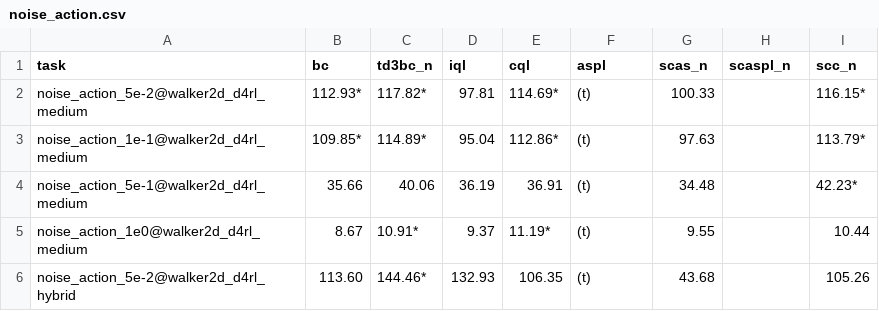
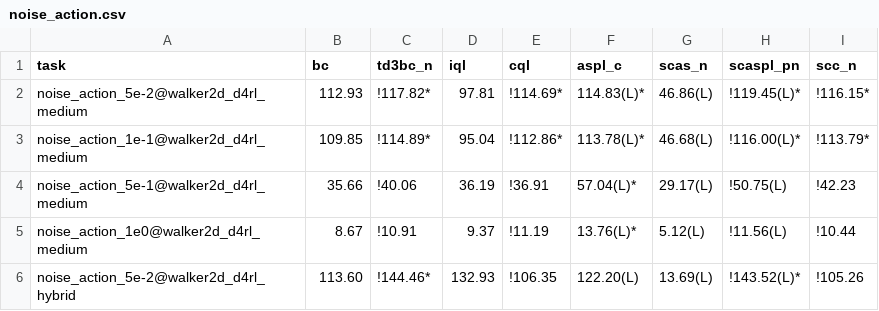
Before and after one commit to s10459020/Ice_OfflineRL_Workbench, a CSV file: documents/result/noise_action.csv, drawn as a sheet; only a part is shown; the diff covers the shown part only.

```diff
--- a/documents/result/noise_action.csv
+++ b/documents/result/noise_action.csv
@@ -1,6 +1,6 @@
-task,bc,td3bc_n,iql,cql,aspl,scas_n,scaspl_n,scc_n
-noise_action_5e-2@walker2d_d4rl_medium,112.93*,117.82*,97.81,114.69*,(t),100.33,,116.15*
-noise_action_1e-1@walker2d_d4rl_medium,109.85*,114.89*,95.04,112.86*,(t),97.63,,113.79*
-noise_action_5e-1@walker2d_d4rl_medium,35.66,40.06,36.19,36.91,(t),34.48,,42.23*
-noise_action_1e0@walker2d_d4rl_medium,8.67,10.91*,9.37,11.19*,(t),9.55,,10.44
-noise_action_5e-2@walker2d_d4rl_hybrid,113.60,144.46*,132.93,106.35,(t),43.68,,105.26
+task,bc,td3bc_n,iql,cql,aspl_c,scas_n,scaspl_pn,scc_n
+noise_action_5e-2@walker2d_d4rl_medium,112.93,!117.82*,97.81,!114.69*,114.83(L)*,46.86(L),!119.45(L)*,!116.15*
+noise_action_1e-1@walker2d_d4rl_medium,109.85,!114.89*,95.04,!112.86*,113.78(L)*,46.68(L),!116.00(L)*,!113.79*
+noise_action_5e-1@walker2d_d4rl_medium,35.66,!40.06,36.19,!36.91,57.04(L)*,29.17(L),!50.75(L),!42.23
+noise_action_1e0@walker2d_d4rl_medium,8.67,!10.91,9.37,!11.19,13.76(L)*,5.12(L),!11.56(L),!10.44
+noise_action_5e-2@walker2d_d4rl_hybrid,113.60,!144.46*,132.93,!106.35,122.20(L),13.69(L),!143.52(L)*,!105.26
```
Also changed, not shown: 42 edited cells elsewhere in this file, documents/result/agent_dataset_versions.csv, documents/result/hybrid_random.csv, 31 other files.
